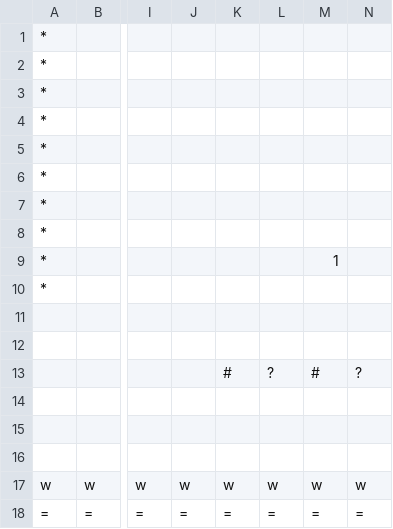
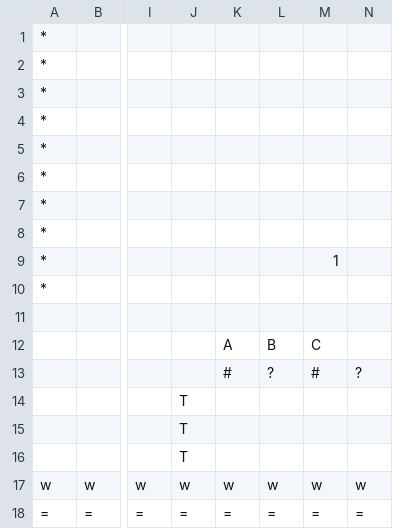
Before and after one commit to REIREIREIMU/2D-Scrolling-Action, a CSV file: map/mapData1.csv, drawn as a sheet; only a part is shown, gaps mark what is left out; the diff names each change by its address in the sheet, - before the commit and + after, or states it on an @@ line.

```diff
--- a/map/mapData1.csv
+++ b/map/mapData1.csv
-K12: (empty)
+K12: A
-L12: (empty)
+L12: B
-M12: (empty)
+M12: C
-J14:J16: (empty)
+J14:J16: T
```
Also changed, not shown: 6 other files.
